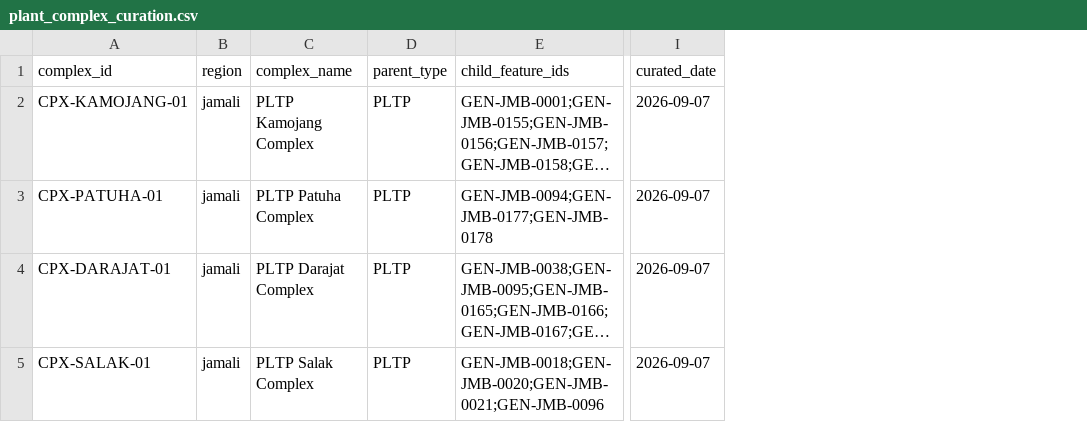
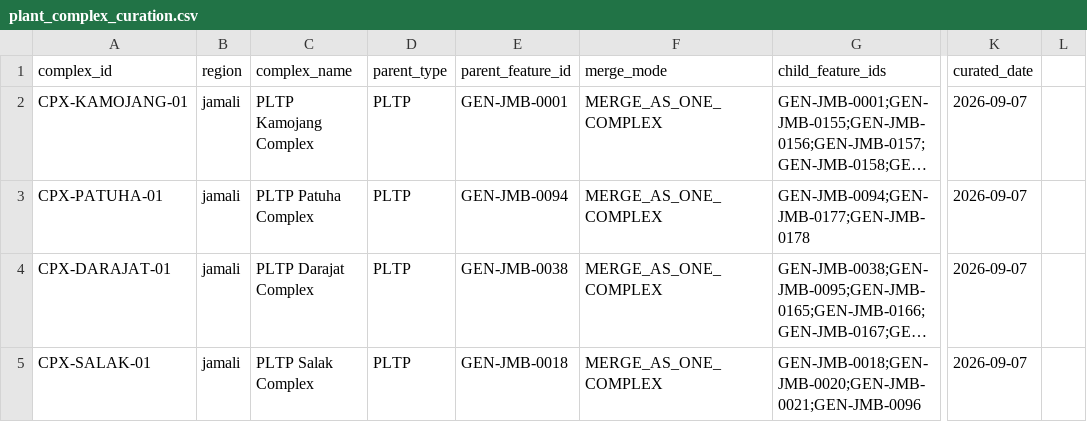
Before and after one commit to sandro71626/indonesia-power-map, a CSV file: data/overrides/plant_complex_curation.csv, drawn as a sheet; only a part is shown, gaps mark what is left out; long unchanged cells end in …; the diff covers the shown part only; the diff names each change by its address in the sheet, - before the commit and + after, or states it on an @@ line.

```diff
--- a/data/overrides/plant_complex_curation.csv
+++ b/data/overrides/plant_complex_curation.csv
+column E (parent_feature_id), rows 2-5: GEN-JMB-0001 | GEN-JMB-0094 | GEN-JMB-0038 | GEN-JMB-0018
+column F (merge_mode), rows 2-5: all MERGE_AS_ONE_COMPLEX
+column L, empty
```
Also changed, not shown: 9 added rows elsewhere in this file, 12 other files.
